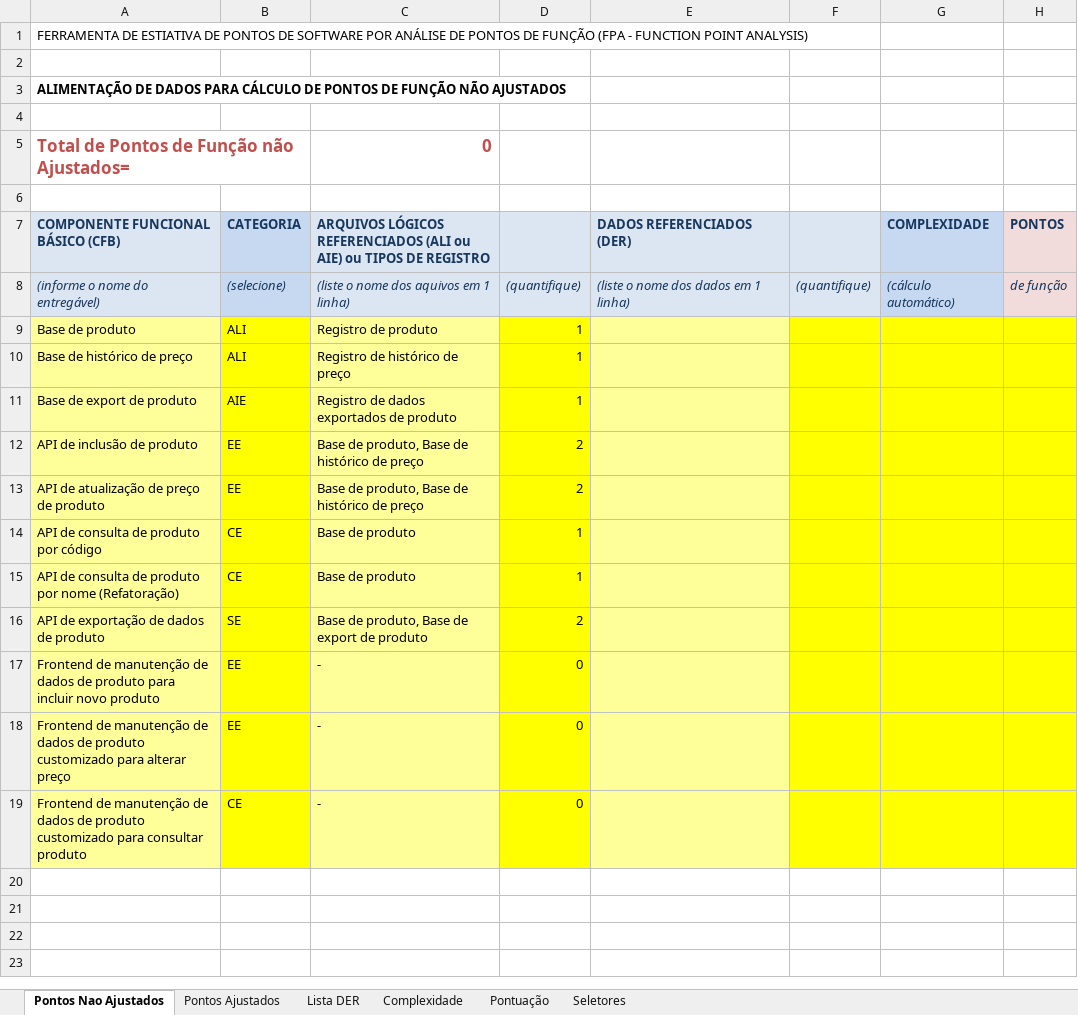
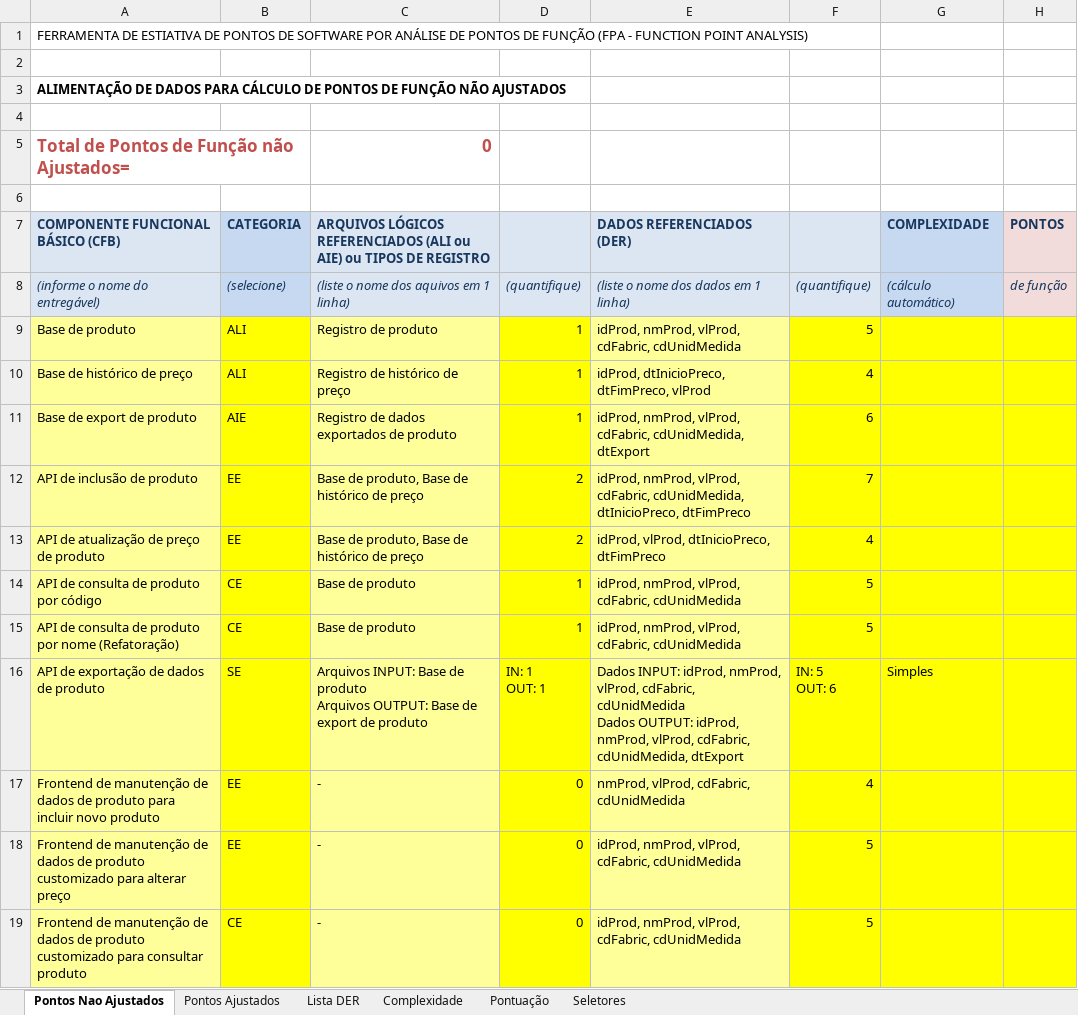
Before and after one commit to GKazukiOnishi/FIAP_GOVERNANCA, an Excel workbook: 0911/FerramentaFPA-ProfRJP-Manual.xlsx, sheet Pontos Nao Ajustados, drawn as a sheet; values as stored, in another font and other column widths than the file's, no borders; ↵ is a line break in a cell; the diff names each change by its address in the sheet, - before the commit and + after, or states it on an @@ line.

```diff
--- a/0911/FerramentaFPA-ProfRJP-Manual.xlsx (sheet Pontos Nao Ajustados)
+++ b/0911/FerramentaFPA-ProfRJP-Manual.xlsx (sheet Pontos Nao Ajustados)
-E9 (DADOS REFERENCIADOS (DER)): (empty)
+E9 (DADOS REFERENCIADOS (DER)): idProd, nmProd, vlProd, cdFabric, cdUnidMedida
-F9: (empty)
+F9: 5
-E10 (DADOS REFERENCIADOS (DER)): (empty)
+E10 (DADOS REFERENCIADOS (DER)): idProd, dtInicioPreco, dtFimPreco, vlProd
-F10: (empty)
+F10: 4
-E11 (DADOS REFERENCIADOS (DER)): (empty)
+E11 (DADOS REFERENCIADOS (DER)): idProd, nmProd, vlProd, cdFabric, cdUnidMedida, dtExport
-F11: (empty)
+F11: 6
-E12 (DADOS REFERENCIADOS (DER)): (empty)
+E12 (DADOS REFERENCIADOS (DER)): idProd, nmProd, vlProd, cdFabric, cdUnidMedida, dtInicioPreco, dtFimPreco
-F12: (empty)
+F12: 7
-E13 (DADOS REFERENCIADOS (DER)): (empty)
+E13 (DADOS REFERENCIADOS (DER)): idProd, vlProd, dtInicioPreco, dtFimPreco
-F13: (empty)
+F13: 4
-E14:E15 (DADOS REFERENCIADOS (DER)): (empty)
+E14:E15 (DADOS REFERENCIADOS (DER)): idProd, nmProd, vlProd, cdFabric, cdUnidMedida
-F14:F15: (empty)
+F14:F15: 5
-C16: Base de produto, Base de…
+C16: Arquivos INPUT: Base de produto ↵ Arquivos OUTPUT: Base de…
-D16: 2
+D16: IN: 1 ↵ OUT: 1
-E16 (DADOS REFERENCIADOS (DER)): (empty)
+E16 (DADOS REFERENCIADOS (DER)): Dados INPUT: idProd, nmProd, vlProd, cdFabric, cdUnidMedida ↵ Dados OUTPUT: idProd, nmProd, vlProd, cdFabric, cdUnidMedida, dtExport
-F16: (empty)
+F16: IN: 5 ↵ OUT: 6
-G16 (COMPLEXIDADE): (empty)
+G16 (COMPLEXIDADE): Simples
-E17 (DADOS REFERENCIADOS (DER)): (empty)
+E17 (DADOS REFERENCIADOS (DER)): nmProd, vlProd, cdFabric, cdUnidMedida
-F17: (empty)
+F17: 4
-E18:E19 (DADOS REFERENCIADOS (DER)): (empty)
+E18:E19 (DADOS REFERENCIADOS (DER)): idProd, nmProd, vlProd, cdFabric, cdUnidMedida
-F18:F19: (empty)
+F18:F19: 5
```
Also changed, not shown: 2 other files.
